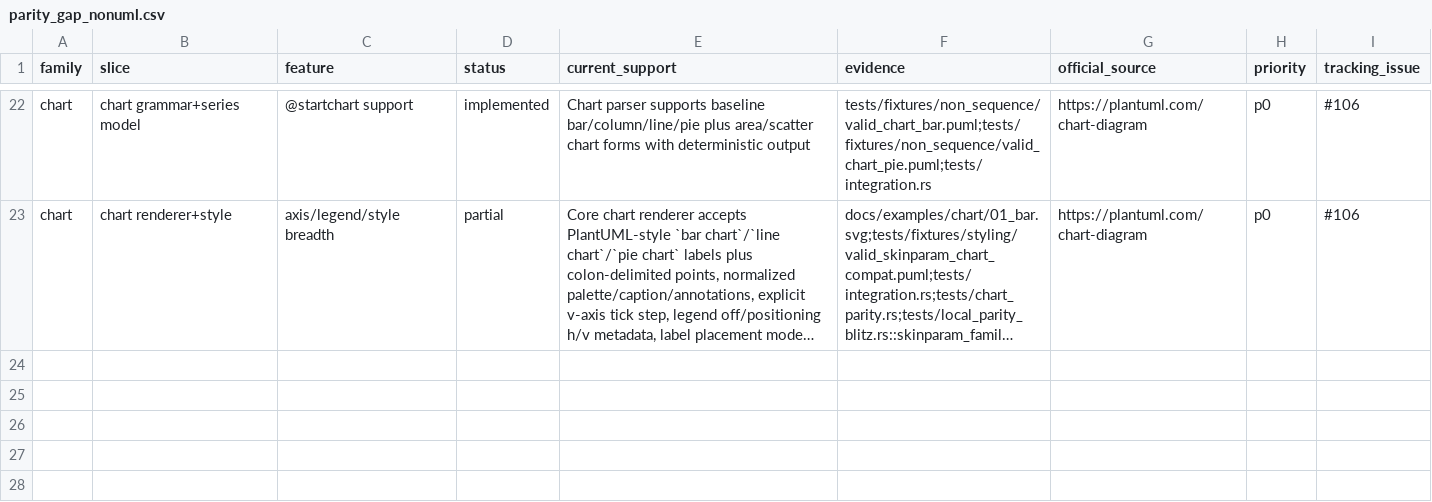
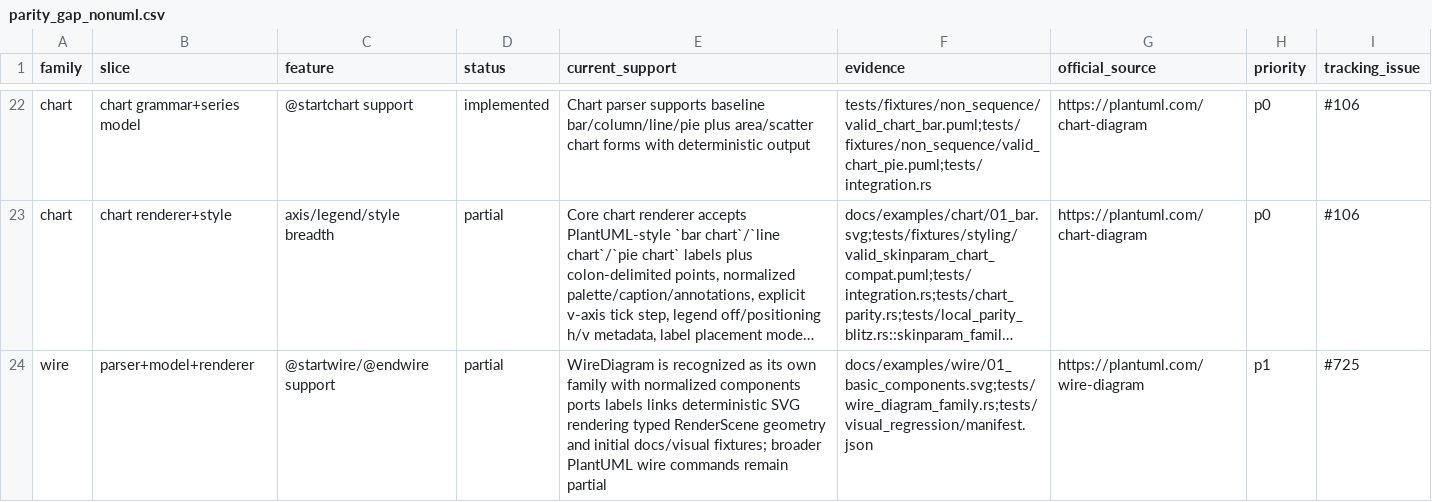
Before and after one commit to alliecatowo/puml, a CSV file: docs/internal/parity/parity_gap_nonuml.csv, drawn as a sheet; only a part is shown, gaps mark what is left out; long unchanged cells end in …; the diff names each change by its address in the sheet, - before the commit and + after, or states it on an @@ line.

Commit message:
feat(render): add wire diagram family
Introduce @startwire/@endwire detection, a dedicated WireDocument model, normalization for components/ports/links, and a deterministic SVG renderer that emits typed RenderScene geometry. Add docs examples, visual manifest coverage, metadata/text output wiring, and WASM family detection.

Refs #725 #590 #592 #593 #594

```diff
--- a/docs/internal/parity/parity_gap_nonuml.csv
+++ b/docs/internal/parity/parity_gap_nonuml.csv
+row 24: wire | parser+model+renderer | @startwire/@endwire support | partial | WireDiagram is recognized as its own family with normalized components ports labels links deterministic SVG rendering typed RenderScene geometry and initial docs/visual fixtures; broader PlantUML wire commands remain partial | docs/examples/wire/01_basic_components.svg;tests/wire_diagram_family.rs;tests/visual_regression/manifest.json | https://plantuml.com/wire-diagram | p1 | #725
```
Also changed, not shown: 37 other files.
